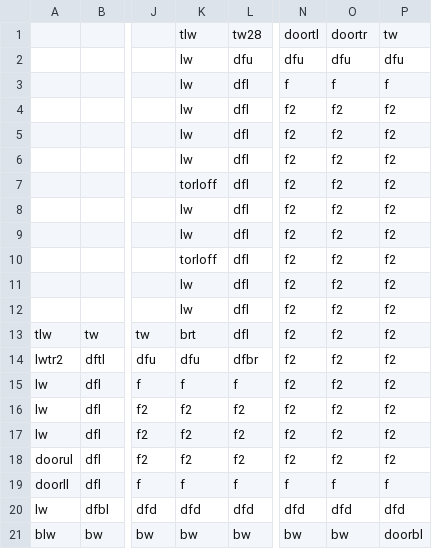
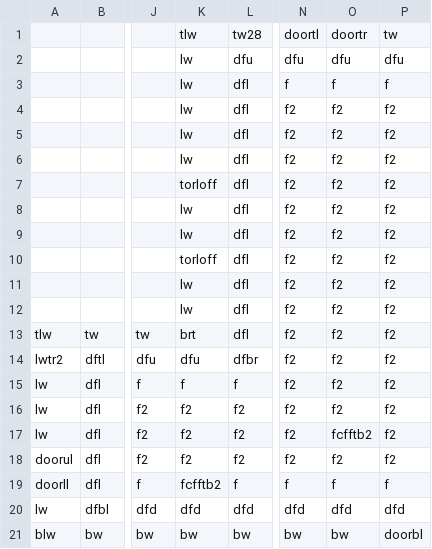
Before and after one commit to DylanSponder/Dungeon-Crawler, a CSV file: assets/Rooms/room0.csv, drawn as a sheet; only a part is shown, gaps mark what is left out; the diff names each change by its address in the sheet, - before the commit and + after, or states it on an @@ line.

Commit message:
Added Shader support Added Flag with Shader effect
TODO:
Add zoom out animation with clouds covering the dungeon when pressing ESC (also could be used for dungeon/loading transitions)
Add Boons and Curses with a random chance to each room
Add death animations/fade outs to Enemies.
Add Enemy health bars.
Fix Enemy respawner.
Add Walls/other tile that can move down into the floor (allowing entities to move across them)
Add Tile that moves into the floor the moment you enter a room.

```diff
--- a/assets/Rooms/room0.csv
+++ b/assets/Rooms/room0.csv
-O17: f2
+O17: fcfftb2
-K19: f
+K19: fcfftb2
```
Also changed, not shown: 8 other files.
